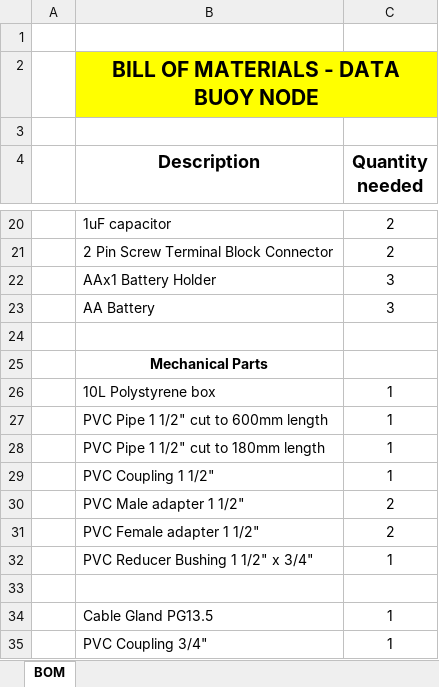
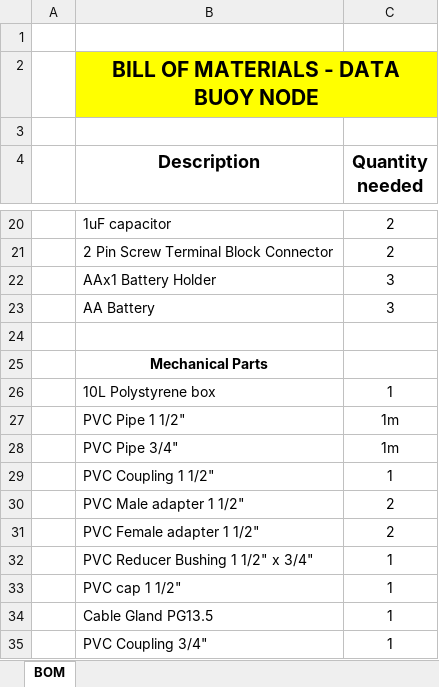
Before and after one commit to open-pisciculture/open-source-fish-farming-prototypes, an Excel workbook: data-buoy-node/bill_of_materials.xlsx, sheet BOM, drawn as a sheet; only a part is shown, gaps mark what is left out; values as stored, in another font and other column widths than the file's, no borders; removed rows and columns are numbered as before the commit, all else as after; the diff names each change by its address in the sheet, - before the commit and + after, or states it on an @@ line.

Commit message:
Adding missing component to buoy bom

```diff
--- a/data-buoy-node/bill_of_materials.xlsx (sheet BOM)
+++ b/data-buoy-node/bill_of_materials.xlsx (sheet BOM)
-row 27:  | PVC Pipe 1 1/2" cut to 600mm length | 1
-row 28:  | PVC Pipe 1 1/2" cut to 180mm length | 1
+row 27:  | PVC Pipe 1 1/2" | 1m
+row 28:  | PVC Pipe 3/4" | 1m
-row 33: (empty)
+row 33:  | PVC cap 1 1/2" | 1
```
Also changed, not shown: 1 other file.
